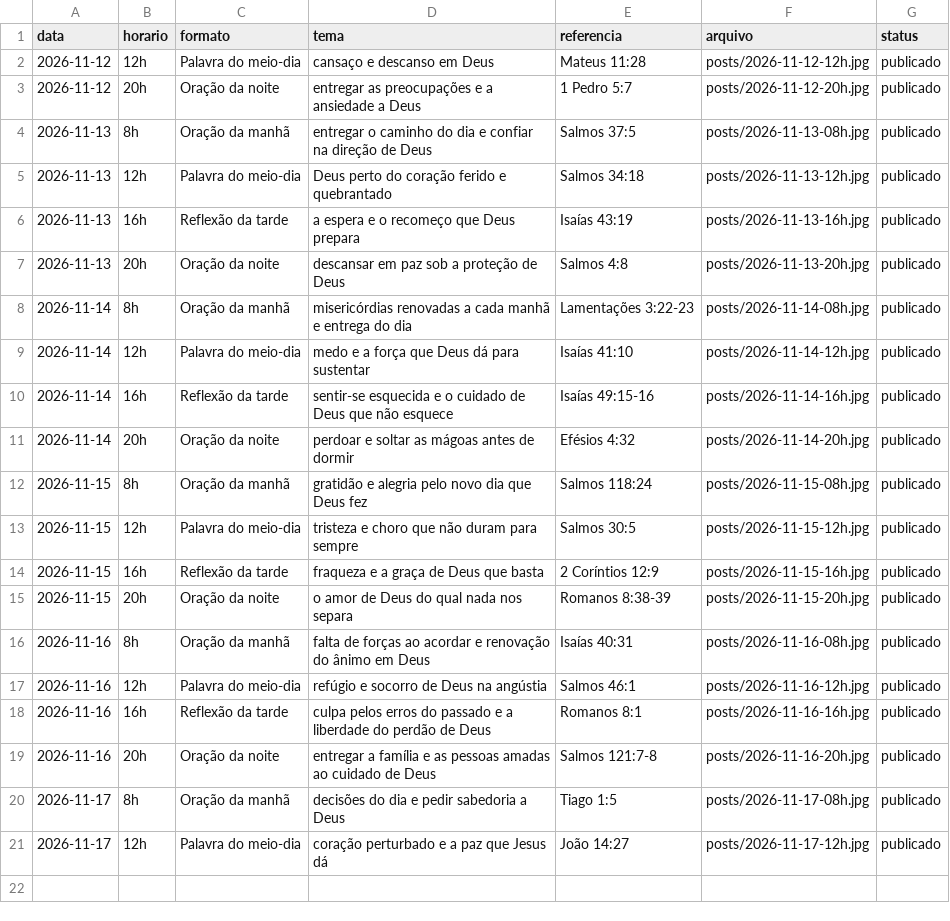
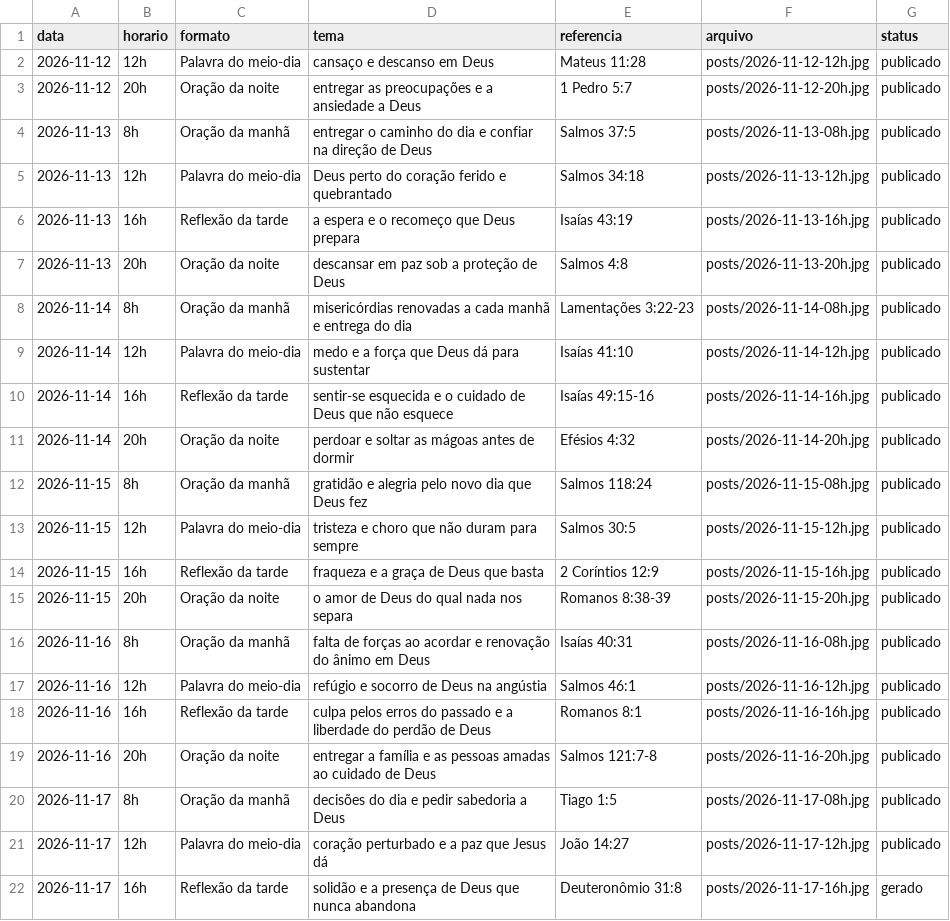
Before and after one commit to hugozizzfuark-max/ecosdomonte-posts, a CSV file: posts/historico.csv, drawn as a sheet.

```diff
--- a/posts/historico.csv
+++ b/posts/historico.csv
@@ -21 +21,2 @@ data,horario,formato,tema,referencia,arquivo,status
 2026-11-17,12h,Palavra do meio-dia,coração perturbado e a paz que Jesus dá,João 14:27,posts/2026-11-17-12h.jpg,publicado
+2026-11-17,16h,Reflexão da tarde,solidão e a presença de Deus que nunca abandona,Deuteronômio 31:8,posts/2026-11-17-16h.jpg,gerado
```
Also changed, not shown: 1 other file.
